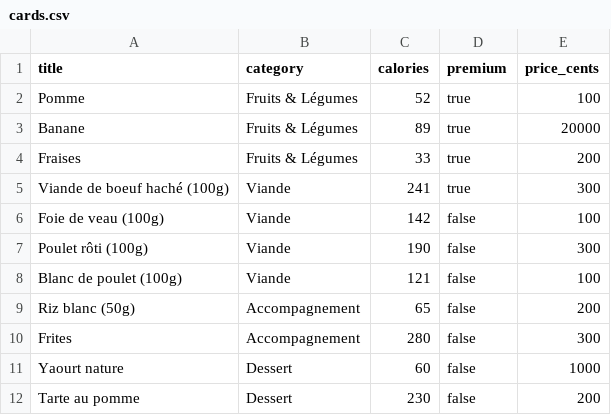
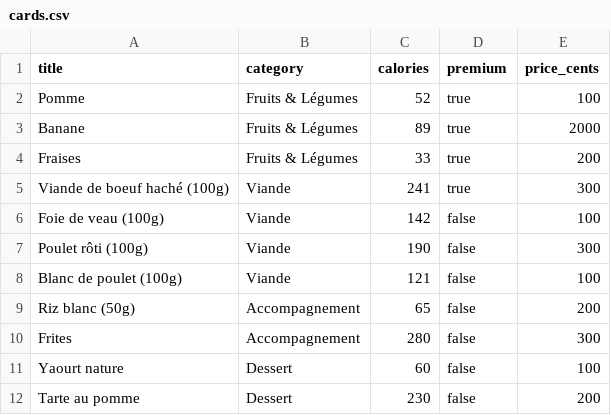
Before and after one commit to Matroy92/bachef, a CSV file: app/assets/seed/cards.csv, drawn as a sheet.

```diff
--- a/app/assets/seed/cards.csv
+++ b/app/assets/seed/cards.csv
@@ -2,3 +2,3 @@ title;category;calories;premium;price_cents
 Pomme;Fruits & Légumes;52;true;100
-Banane;Fruits & Légumes;89;true;20000
+Banane;Fruits & Légumes;89;true;2000
 Fraises;Fruits & Légumes;33;true;200
@@ -10,3 +10,3 @@ Riz blanc (50g);Accompagnement;65;false;200
 Frites;Accompagnement;280;false;300
-Yaourt nature;Dessert;60;false;1000
+Yaourt nature;Dessert;60;false;100
 Tarte au pomme;Dessert;230;false;200
```
Also changed, not shown: 18 other files.
